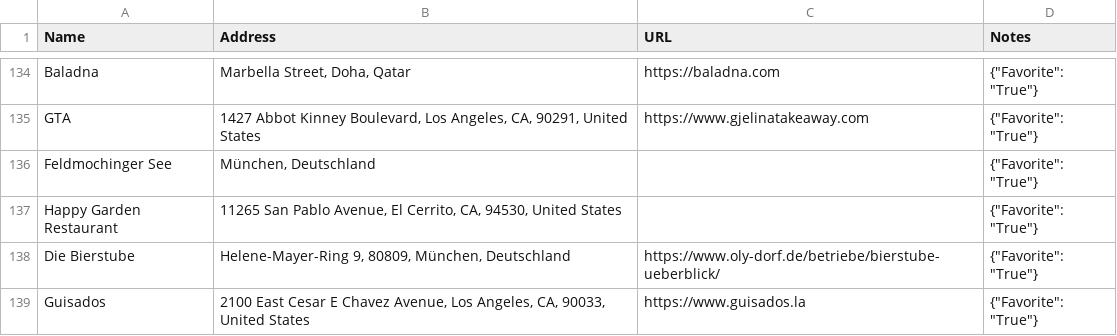
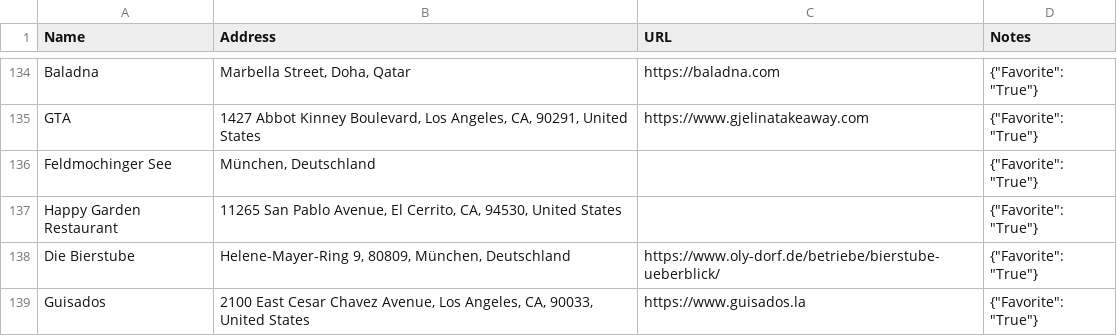
Before and after one commit to davidbailey/Notes, a CSV file: Places.csv, drawn as a sheet; only a part is shown, gaps mark what is left out.

Commit message:
Update Places.csv

```diff
--- a/Places.csv
+++ b/Places.csv
@@ -138,2 +138,2 @@ Happy Garden Restaurant,"11265 San Pablo Avenue, El Cerrito, CA, 94530, United S
 Die Bierstube,"Helene-Mayer-Ring 9, 80809, München, Deutschland",https://www.oly-dorf.de/betriebe/bierstube-ueberblick/,"{""Favorite"": ""True""}"
-Guisados,"2100 East Cesar E Chavez Avenue, Los Angeles, CA, 90033, United States",https://www.guisados.la,"{""Favorite"": ""True""}"
+Guisados,"2100 East Cesar Chavez Avenue, Los Angeles, CA, 90033, United States",https://www.guisados.la,"{""Favorite"": ""True""}"
```
